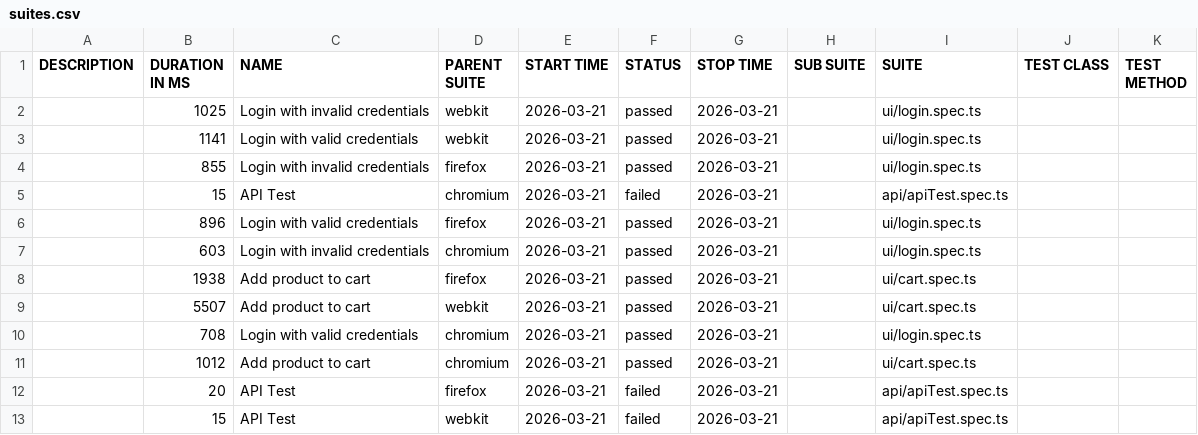
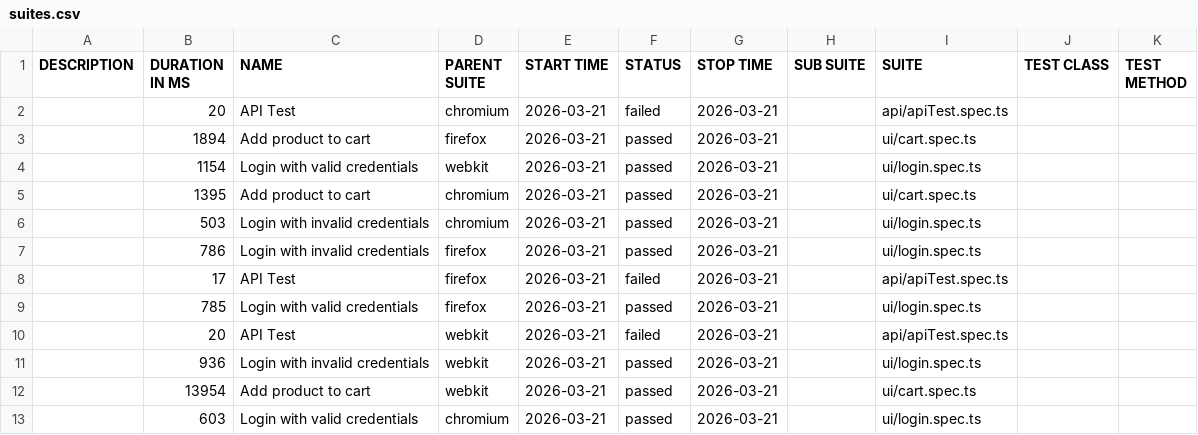
Before and after one commit to Ash-leyPereira/playwright-ts-framework, a CSV file: data/suites.csv, drawn as a sheet.

```diff
--- a/data/suites.csv
+++ b/data/suites.csv
@@ -1,13 +1,13 @@
 "DESCRIPTION","DURATION IN MS","NAME","PARENT SUITE","START TIME","STATUS","STOP TIME","SUB SUITE","SUITE","TEST CLASS","TEST METHOD"
-"","1025","Login with invalid credentials","webkit","2026-03-21","passed","2026-03-21","","ui/login.spec.ts","",""
-"","1141","Login with valid credentials","webkit","2026-03-21","passed","2026-03-21","","ui/login.spec.ts","",""
-"","855","Login with invalid credentials","firefox","2026-03-21","passed","2026-03-21","","ui/login.spec.ts","",""
-"","15","API Test","chromium","2026-03-21","failed","2026-03-21","","api/apiTest.spec.ts","",""
-"","896","Login with valid credentials","firefox","2026-03-21","passed","2026-03-21","","ui/login.spec.ts","",""
-"","603","Login with invalid credentials","chromium","2026-03-21","passed","2026-03-21","","ui/login.spec.ts","",""
-"","1938","Add product to cart","firefox","2026-03-21","passed","2026-03-21","","ui/cart.spec.ts","",""
-"","5507","Add product to cart","webkit","2026-03-21","passed","2026-03-21","","ui/cart.spec.ts","",""
-"","708","Login with valid credentials","chromium","2026-03-21","passed","2026-03-21","","ui/login.spec.ts","",""
-"","1012","Add product to cart","chromium","2026-03-21","passed","2026-03-21","","ui/cart.spec.ts","",""
-"","20","API Test","firefox","2026-03-21","failed","2026-03-21","","api/apiTest.spec.ts","",""
-"","15","API Test","webkit","2026-03-21","failed","2026-03-21","","api/apiTest.spec.ts","",""
+"","20","API Test","chromium","2026-03-21","failed","2026-03-21","","api/apiTest.spec.ts","",""
+"","1894","Add product to cart","firefox","2026-03-21","passed","2026-03-21","","ui/cart.spec.ts","",""
+"","1154","Login with valid credentials","webkit","2026-03-21","passed","2026-03-21","","ui/login.spec.ts","",""
+"","1395","Add product to cart","chromium","2026-03-21","passed","2026-03-21","","ui/cart.spec.ts","",""
+"","503","Login with invalid credentials","chromium","2026-03-21","passed","2026-03-21","","ui/login.spec.ts","",""
+"","786","Login with invalid credentials","firefox","2026-03-21","passed","2026-03-21","","ui/login.spec.ts","",""
+"","17","API Test","firefox","2026-03-21","failed","2026-03-21","","api/apiTest.spec.ts","",""
+"","785","Login with valid credentials","firefox","2026-03-21","passed","2026-03-21","","ui/login.spec.ts","",""
+"","20","API Test","webkit","2026-03-21","failed","2026-03-21","","api/apiTest.spec.ts","",""
+"","936","Login with invalid credentials","webkit","2026-03-21","passed","2026-03-21","","ui/login.spec.ts","",""
+"","13954","Add product to cart","webkit","2026-03-21","passed","2026-03-21","","ui/cart.spec.ts","",""
+"","603","Login with valid credentials","chromium","2026-03-21","passed","2026-03-21","","ui/login.spec.ts","",""
```
Also changed, not shown: 58 other files.
